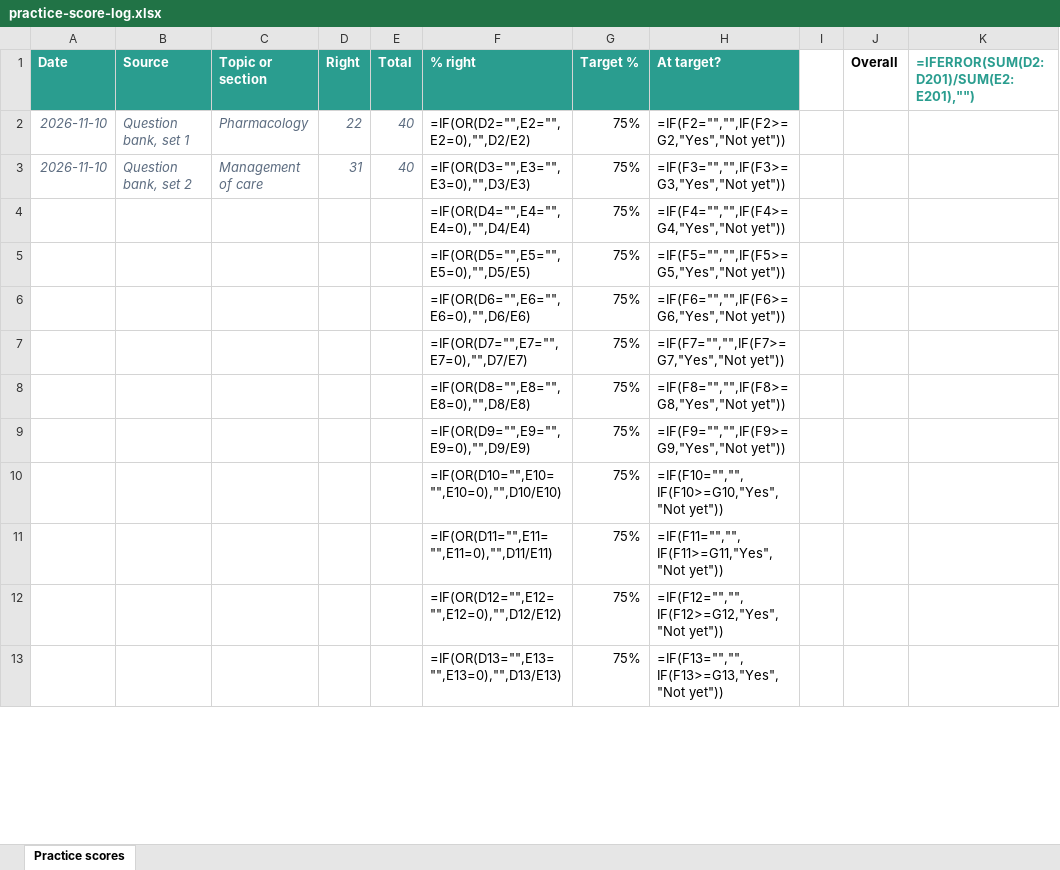
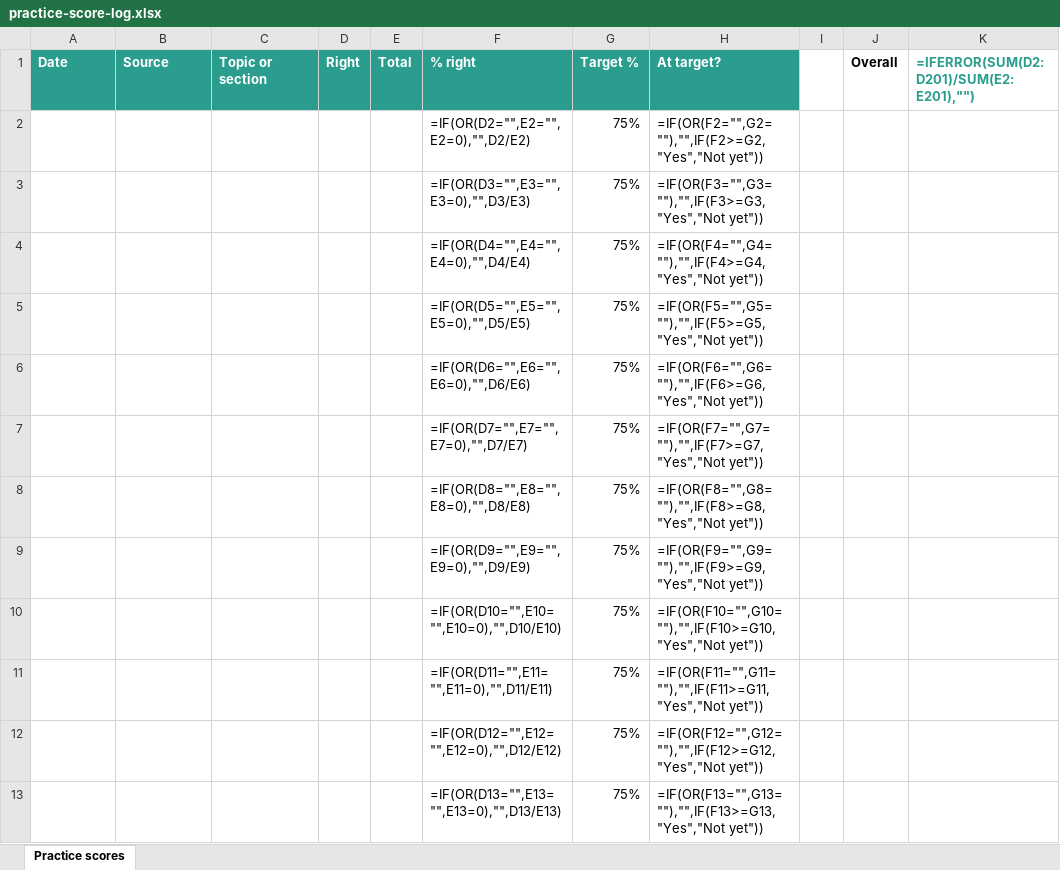
Before and after one commit to focusflowlab/focusflowlab.github.io, an Excel workbook: assets/templates/practice-score-log.xlsx, sheet Practice scores, drawn as a sheet; only a part is shown; values as stored, in another font and other column widths than the file's, no borders; formulas without a stored value are shown as written; charts and pictures not drawn; the diff covers the shown part only; the diff names each change by its address in the sheet, - before the commit and + after, or states it on an @@ line.

```diff
--- a/assets/templates/practice-score-log.xlsx (sheet Practice scores)
+++ b/assets/templates/practice-score-log.xlsx (sheet Practice scores)
-A2:A3 (Date): 2026-11-10
+A2:A3 (Date): (empty)
-B2 (Source): Question bank, set 1
+B2 (Source): (empty)
-C2 (Topic or section): Pharmacology
+C2 (Topic or section): (empty)
-D2 (Right): 22
+D2 (Right): (empty)
-E2:E3 (Total): 40
+E2:E3 (Total): (empty)
-H2 (At target?): =IF(F2="","",IF(F2>=G2,"Yes","Not yet"))
+H2 (At target?): =IF(OR(F2="",G2=""),"",IF(F2>=G2,"Yes","Not yet"))
-B3 (Source): Question bank, set 2
+B3 (Source): (empty)
-C3 (Topic or section): Management of care
+C3 (Topic or section): (empty)
-D3 (Right): 31
+D3 (Right): (empty)
-H3 (At target?): =IF(F3="","",IF(F3>=G3,"Yes","Not yet"))
+H3 (At target?): =IF(OR(F3="",G3=""),"",IF(F3>=G3,"Yes","Not yet"))
-H4 (At target?): =IF(F4="","",IF(F4>=G4,"Yes","Not yet"))
+H4 (At target?): =IF(OR(F4="",G4=""),"",IF(F4>=G4,"Yes","Not yet"))
-H5 (At target?): =IF(F5="","",IF(F5>=G5,"Yes","Not yet"))
+H5 (At target?): =IF(OR(F5="",G5=""),"",IF(F5>=G5,"Yes","Not yet"))
-H6 (At target?): =IF(F6="","",IF(F6>=G6,"Yes","Not yet"))
+H6 (At target?): =IF(OR(F6="",G6=""),"",IF(F6>=G6,"Yes","Not yet"))
-H7 (At target?): =IF(F7="","",IF(F7>=G7,"Yes","Not yet"))
+H7 (At target?): =IF(OR(F7="",G7=""),"",IF(F7>=G7,"Yes","Not yet"))
-H8 (At target?): =IF(F8="","",IF(F8>=G8,"Yes","Not yet"))
+H8 (At target?): =IF(OR(F8="",G8=""),"",IF(F8>=G8,"Yes","Not yet"))
-H9 (At target?): =IF(F9="","",IF(F9>=G9,"Yes","Not yet"))
+H9 (At target?): =IF(OR(F9="",G9=""),"",IF(F9>=G9,"Yes","Not yet"))
-H10 (At target?): =IF(F10="","",IF(F10>=G10,"Yes","Not yet"))
+H10 (At target?): =IF(OR(F10="",G10=""),"",IF(F10>=G10,"Yes","Not yet"))
-H11 (At target?): =IF(F11="","",IF(F11>=G11,"Yes","Not yet"))
+H11 (At target?): =IF(OR(F11="",G11=""),"",IF(F11>=G11,"Yes","Not yet"))
-H12 (At target?): =IF(F12="","",IF(F12>=G12,"Yes","Not yet"))
+H12 (At target?): =IF(OR(F12="",G12=""),"",IF(F12>=G12,"Yes","Not yet"))
-H13 (At target?): =IF(F13="","",IF(F13>=G13,"Yes","Not yet"))
+H13 (At target?): =IF(OR(F13="",G13=""),"",IF(F13>=G13,"Yes","Not yet"))
```
Also changed, not shown: 188 edited cells elsewhere in this sheet, assets/templates/final-grade-template.xlsx, assets/templates/mcat-error-log-template.xlsx, 4 other files.
